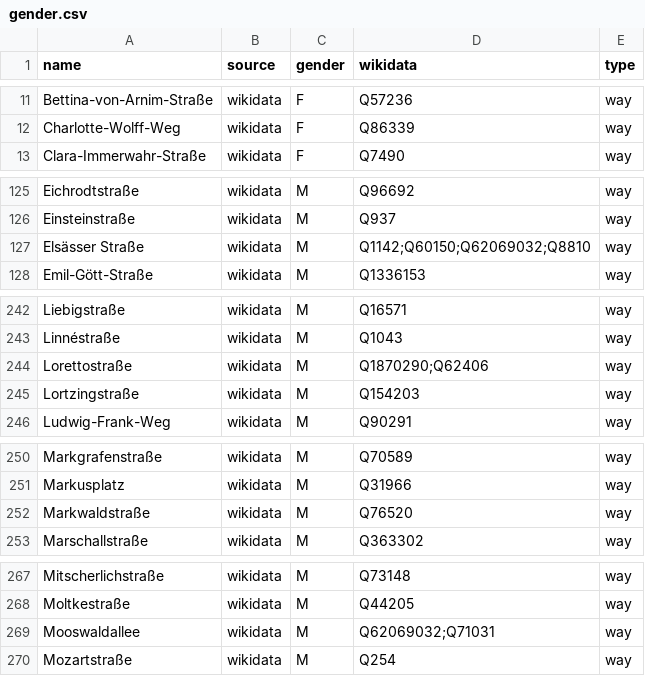
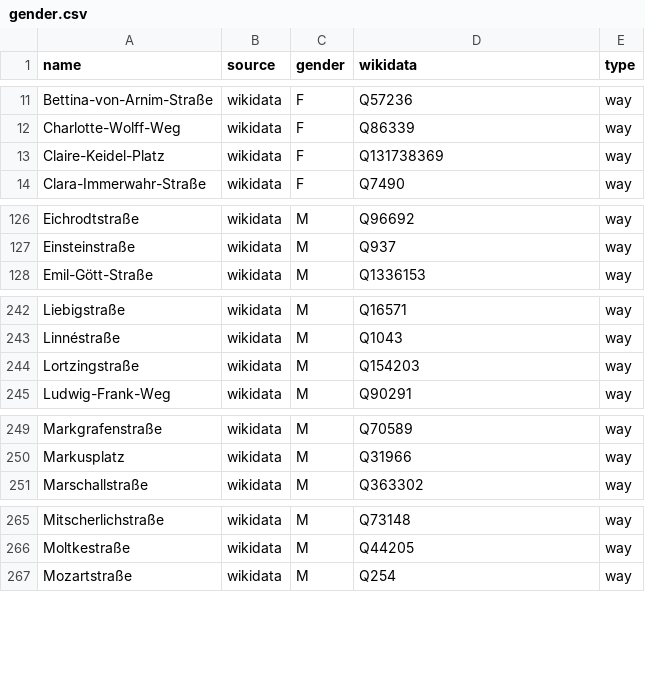
Before and after one commit to EqualStreetNames/equalstreetnames-freiburg-im-breisgau, a CSV file: data/gender.csv, drawn as a sheet; only a part is shown, gaps mark what is left out; removed rows and columns are numbered as before the commit, all else as after; the diff covers the shown part only; the diff names each change by its address in the sheet, - before the commit and + after, or states it on an @@ line.

```diff
--- a/data/gender.csv
+++ b/data/gender.csv
+row 13: Claire-Keidel-Platz | wikidata | F | Q131738369 | way
-row 127: Elsässer Straße | wikidata | M | Q1142;Q60150;Q62069032;Q8810 | way
-row 244: Lorettostraße | wikidata | M | Q1870290;Q62406 | way
-row 252: Markwaldstraße | wikidata | M | Q76520 | way
-row 269: Mooswaldallee | wikidata | M | Q62069032;Q71031 | way
```
Also changed, not shown: 1 edited cell elsewhere in this file, data/other.csv, 4 other files.
